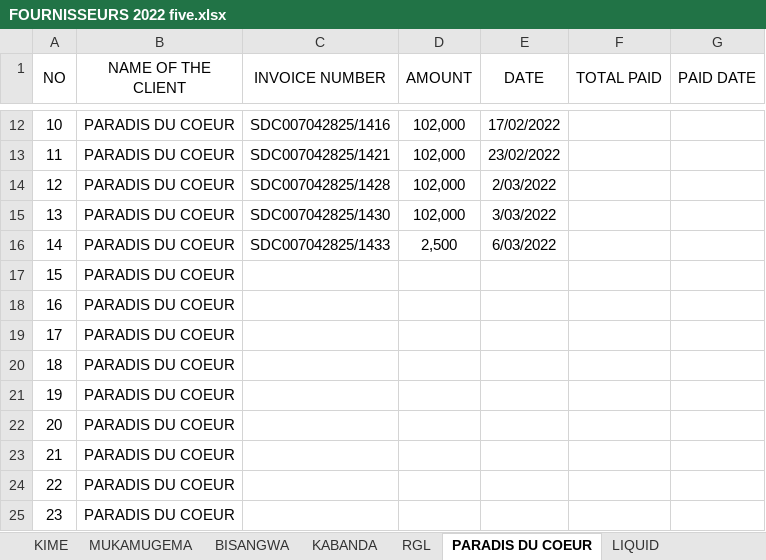
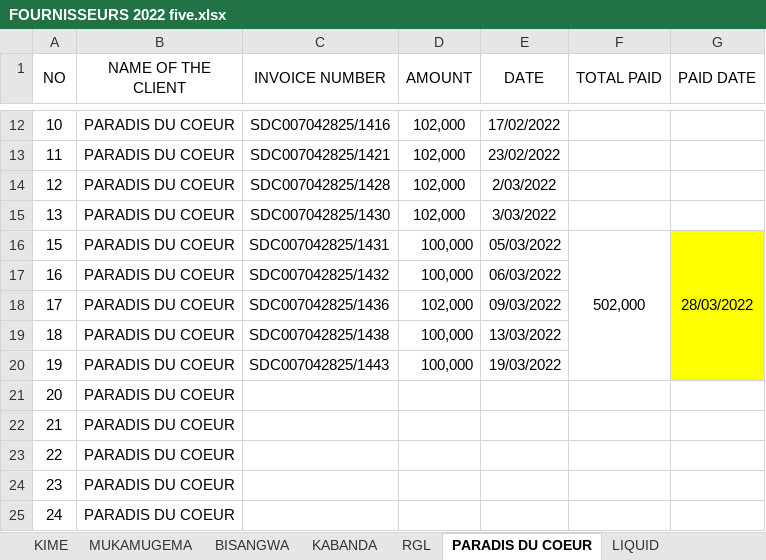
Before and after one commit to iradukunda123/Work, an Excel workbook: Fivetofive Hotel/FOURNISSEURS 2022 five.xlsx, sheet PARADIS DU COEUR, drawn as a sheet; only a part is shown, gaps mark what is left out; the shorter side is filled out with more unchanged rows; values as stored, in another font and other column widths than the file's, no borders; removed rows and columns are numbered as before the commit, all else as after; the diff names each change by its address in the sheet, - before the commit and + after, or states it on an @@ line.

```diff
--- a/Fivetofive Hotel/FOURNISSEURS 2022 five.xlsx (sheet PARADIS DU COEUR)
+++ b/Fivetofive Hotel/FOURNISSEURS 2022 five.xlsx (sheet PARADIS DU COEUR)
-row 16: 14 | PARADIS DU COEUR | SDC007042825/1433 | 2,500 | 6/03/2022
-C16 (INVOICE NUMBER): (empty)
+C16 (INVOICE NUMBER): SDC007042825/1431
-D16:D17 (AMOUNT): (empty)
+D16:D17 (AMOUNT): 100,000
-E16 (DATE): (empty)
+E16 (DATE): 05/03/2022
-F16 (TOTAL PAID): (empty)
+F16 (TOTAL PAID): 502,000
+F16:F20 merged
-G16 (PAID DATE): (empty)
+G16 (PAID DATE): 28/03/2022
-G16:G20 fill: none
+G16:G20 fill: #FFFF00
+G16:G20 merged
-C17 (INVOICE NUMBER): (empty)
+C17 (INVOICE NUMBER): SDC007042825/1432
-E17 (DATE): (empty)
+E17 (DATE): 06/03/2022
-C18 (INVOICE NUMBER): (empty)
+C18 (INVOICE NUMBER): SDC007042825/1436
-D18 (AMOUNT): (empty)
+D18 (AMOUNT): 102,000
-E18 (DATE): (empty)
+E18 (DATE): 09/03/2022
-C19 (INVOICE NUMBER): (empty)
+C19 (INVOICE NUMBER): SDC007042825/1438
-D19:D20 (AMOUNT): (empty)
+D19:D20 (AMOUNT): 100,000
-E19 (DATE): (empty)
+E19 (DATE): 13/03/2022
-C20 (INVOICE NUMBER): (empty)
+C20 (INVOICE NUMBER): SDC007042825/1443
-E20 (DATE): (empty)
+E20 (DATE): 19/03/2022
```
Also changed, not shown: OneClick Hotel/FOURNISSEURS 2022 one.xlsx, OneClick Hotel/VAT 2022 one.xlsx.
